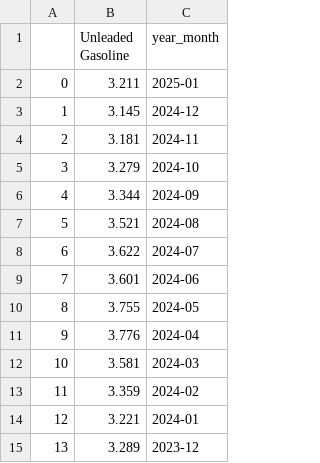
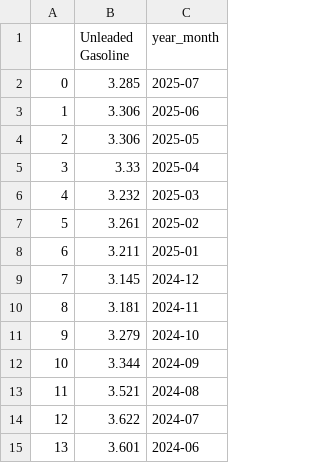
Before and after one commit to thecodingmango/cpi_dashboard, a CSV file: data/bls_gas_price.csv, drawn as a sheet; only a part is shown; the shorter side is filled out with more unchanged rows; addresses are those after the commit; the diff names each change by its address in the sheet, - before the commit and + after, or states it on an @@ line.

```diff
--- a/data/bls_gas_price.csv
+++ b/data/bls_gas_price.csv
+row 2: 0 | 3.285 | 2025-07
+row 3: 1 | 3.306 | 2025-06
+row 4: 2 | 3.306 | 2025-05
+row 5: 3 | 3.33 | 2025-04
+row 6: 4 | 3.232 | 2025-03
+row 7: 5 | 3.261 | 2025-02
@@ column A renumbered from row 8 down @@
```
Also changed, not shown: data/bls_food.csv, data/eia_crude_price.csv, 5 other files.
